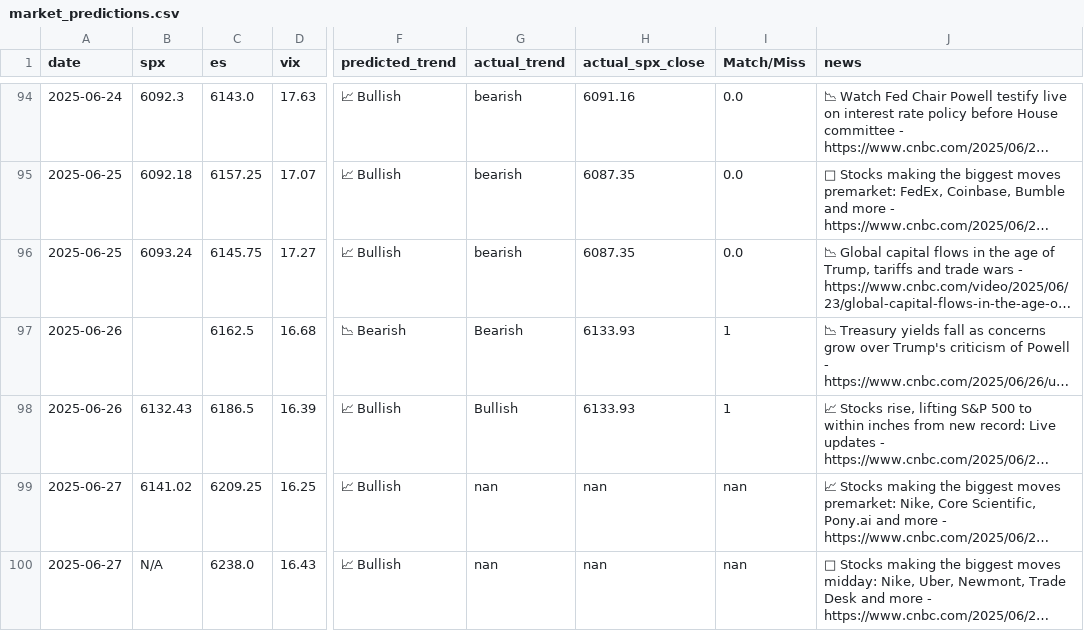
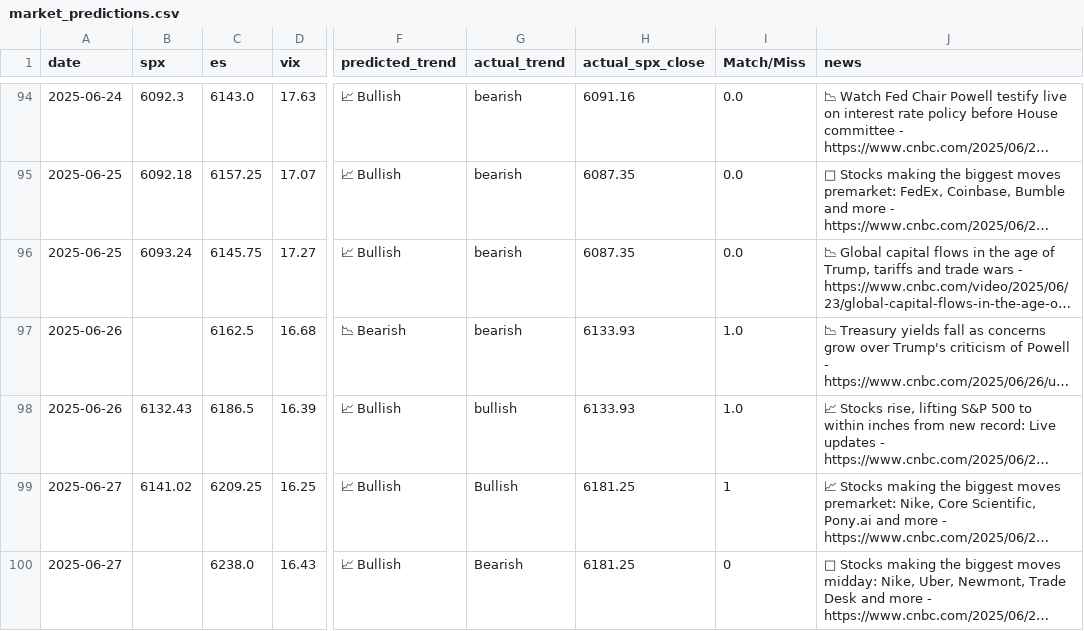
Before and after one commit to PadhmaCebolu/market-alert-bot-test, a CSV file: market_predictions.csv, drawn as a sheet; only a part is shown, gaps mark what is left out; long unchanged cells end in …; the diff names each change by its address in the sheet, - before the commit and + after, or states it on an @@ line.

```diff
--- a/market_predictions.csv
+++ b/market_predictions.csv
-G97 (actual_trend): Bearish
+G97 (actual_trend): bearish
-I97:I98 (Match/Miss): 1
+I97:I98 (Match/Miss): 1.0
-G98 (actual_trend): Bullish
+G98 (actual_trend): bullish
-G99 (actual_trend): nan
+G99 (actual_trend): Bullish
-H99:H100 (actual_spx_close): nan
+H99:H100 (actual_spx_close): 6181.25
-I99 (Match/Miss): nan
+I99 (Match/Miss): 1
-B100 (spx): N/A
+B100 (spx): (empty)
-G100 (actual_trend): nan
+G100 (actual_trend): Bearish
-I100 (Match/Miss): nan
+I100 (Match/Miss): 0
```
